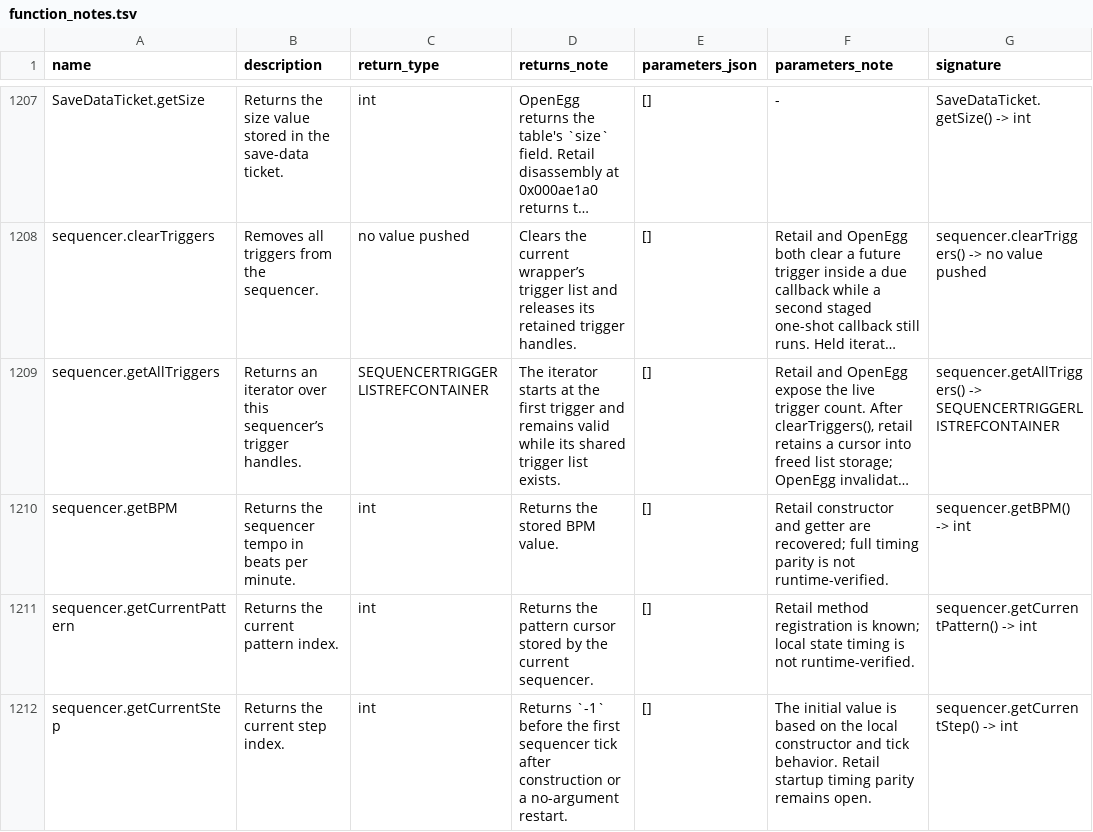
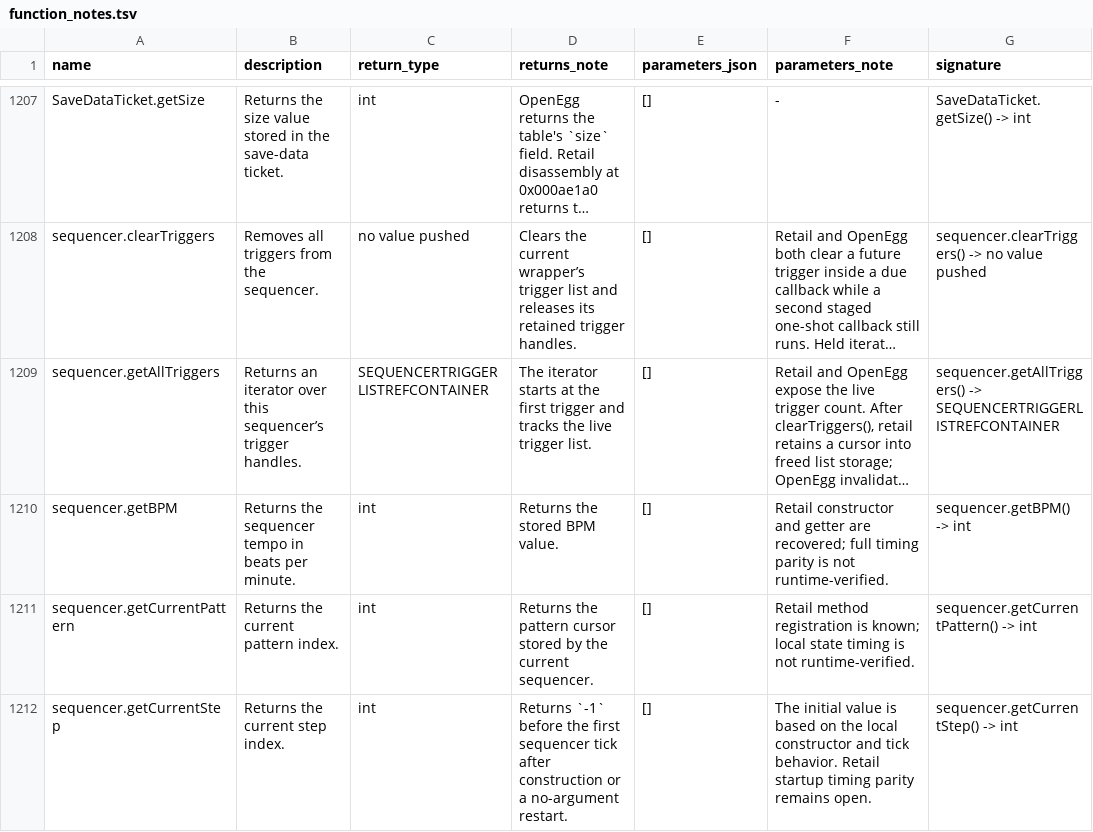
Before and after one commit to Kalixtan/OpenEggEngine, a TSV file: docs/api/function_notes.tsv, drawn as a sheet; only a part is shown, gaps mark what is left out; long unchanged cells end in …; the diff covers the shown part only; the diff names each change by its address in the sheet, - before the commit and + after, or states it on an @@ line.

Commit message:
test(sequencer): cover unsafe retail list cases

```diff
--- a/docs/api/function_notes.tsv
+++ b/docs/api/function_notes.tsv
-D1209 (returns_note): …trigger and remains valid while its shared trigger list exists.
+D1209 (returns_note): …trigger and tracks the live trigger list.
```
Also changed, not shown: 1 edited cell elsewhere in this file, 2 other files.
